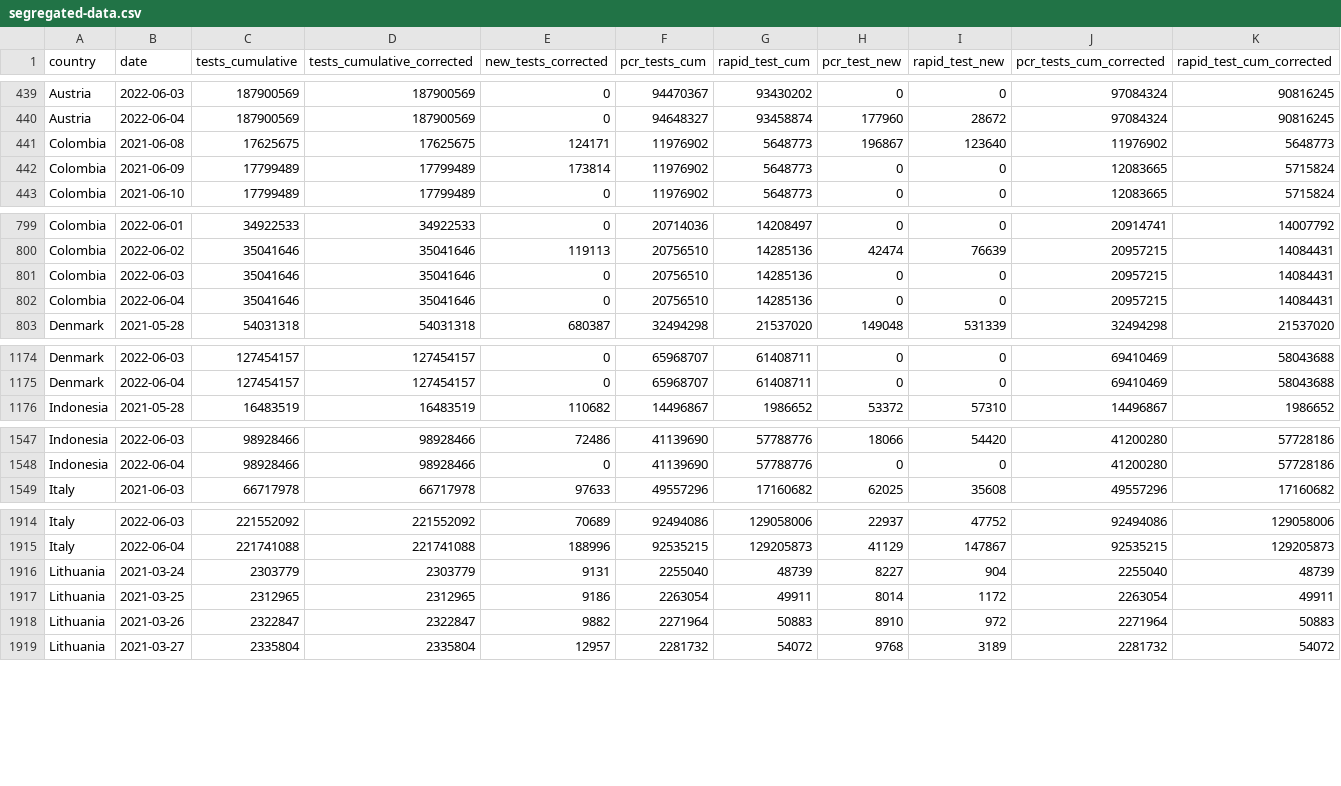
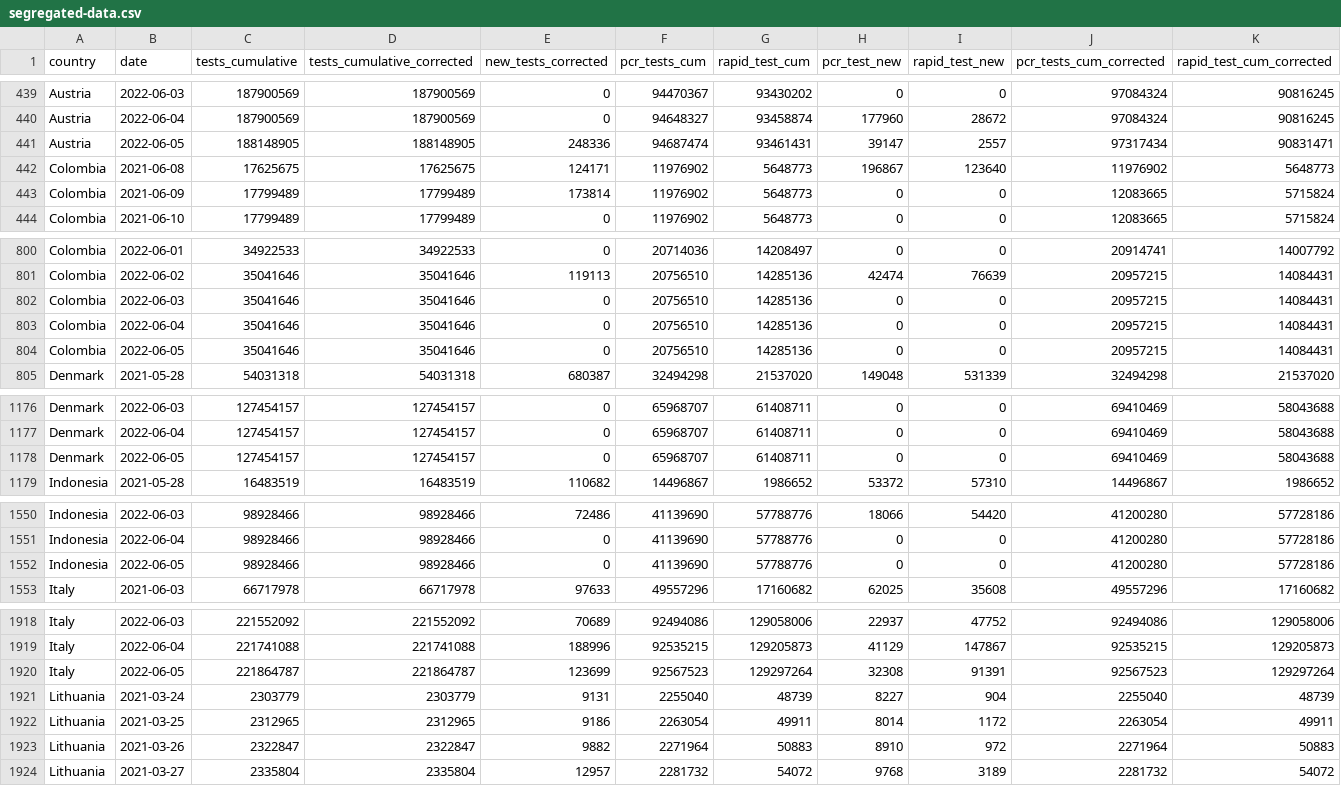
Before and after one commit to finddx/FINDCov19Tracker, a CSV file: reference/segregated-data.csv, drawn as a sheet; only a part is shown, gaps mark what is left out; rows hold the shown columns only; the diff covers the shown part only; the diff names each change by its address in the sheet, - before the commit and + after, or states it on an @@ line.

```diff
--- a/reference/segregated-data.csv
+++ b/reference/segregated-data.csv
+row 441: Austria | 2022-06-05 | 188148905 | 188148905 | 248336 | 94687474 | 93461431 | 39147 | 2557 | 97317434 | 90831471
+row 804: Colombia | 2022-06-05 | 35041646 | 35041646 | 0 | 20756510 | 14285136 | 0 | 0 | 20957215 | 14084431
+row 1178: Denmark | 2022-06-05 | 127454157 | 127454157 | 0 | 65968707 | 61408711 | 0 | 0 | 69410469 | 58043688
+row 1552: Indonesia | 2022-06-05 | 98928466 | 98928466 | 0 | 41139690 | 57788776 | 0 | 0 | 41200280 | 57728186
+row 1920: Italy | 2022-06-05 | 221864787 | 221864787 | 123699 | 92567523 | 129297264 | 32308 | 91391 | 92567523 | 129297264
```
Also changed, not shown: 5 added rows elsewhere in this file, reference/segregated_tests.csv, 3 other files.
